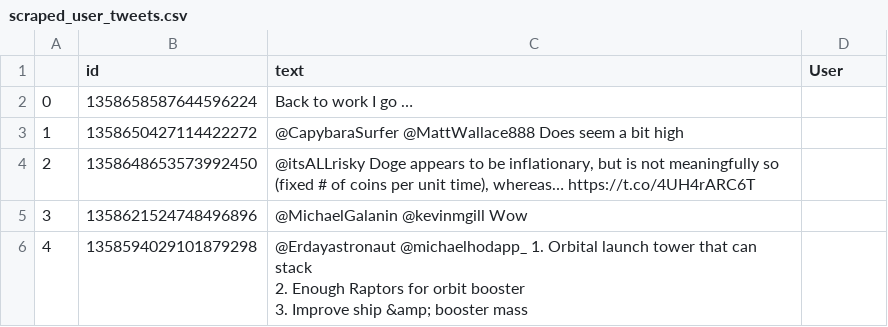
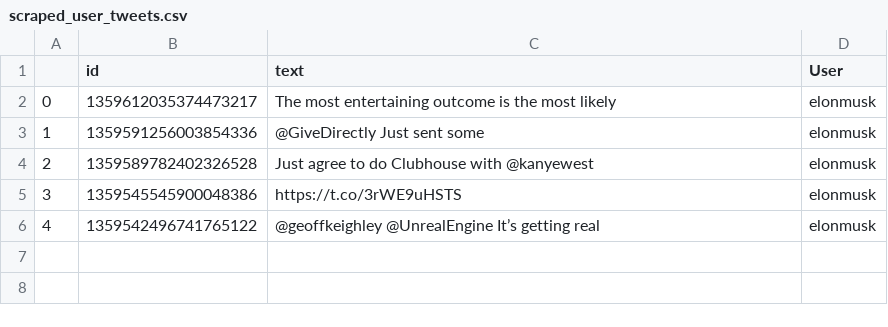
Before and after one commit to evayl2/Twitter-Stock-Sentiment-Analysis, a CSV file: scraped_user_tweets.csv, drawn as a sheet.

Commit message:
added username to csv column

```diff
--- a/scraped_user_tweets.csv
+++ b/scraped_user_tweets.csv
@@ -1,8 +1,6 @@
 ,id,text,User
-0,1358658587644596224,Back to work I go …,
-1,1358650427114422272,@CapybaraSurfer @MattWallace888 Does seem a bit high,
-2,1358648653573992450,"@itsALLrisky Doge appears to be inflationary, but is not meaningfully so (fixed # of coins per unit time), whereas… https://t.co/4UH4rARC6T",
-3,1358621524748496896,@MichaelGalanin @kevinmgill Wow,
-4,1358594029101879298,"@Erdayastronaut @michaelhodapp_ 1. Orbital launch tower that can stack
-2. Enough Raptors for orbit booster
-3. Improve ship &amp; booster mass",
+0,1359612035374473217,The most entertaining outcome is the most likely,elonmusk
+1,1359591256003854336,@GiveDirectly Just sent some,elonmusk
+2,1359589782402326528,Just agree to do Clubhouse with @kanyewest,elonmusk
+3,1359545545900048386,https://t.co/3rWE9uHSTS,elonmusk
+4,1359542496741765122,@geoffkeighley @UnrealEngine It’s getting real,elonmusk
```
Also changed, not shown: 1 other file.
